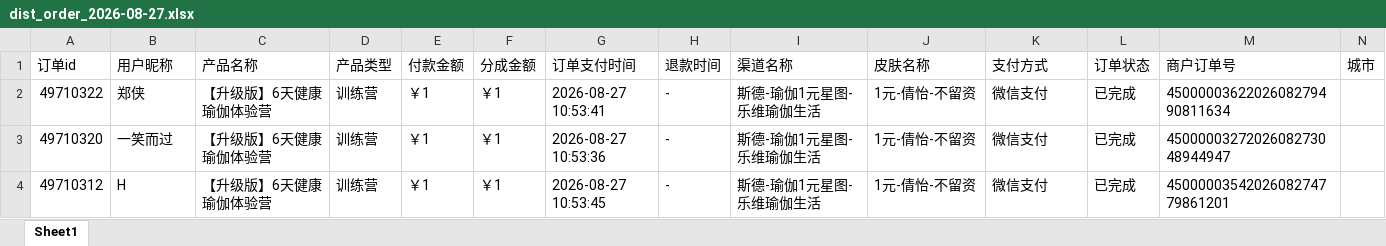
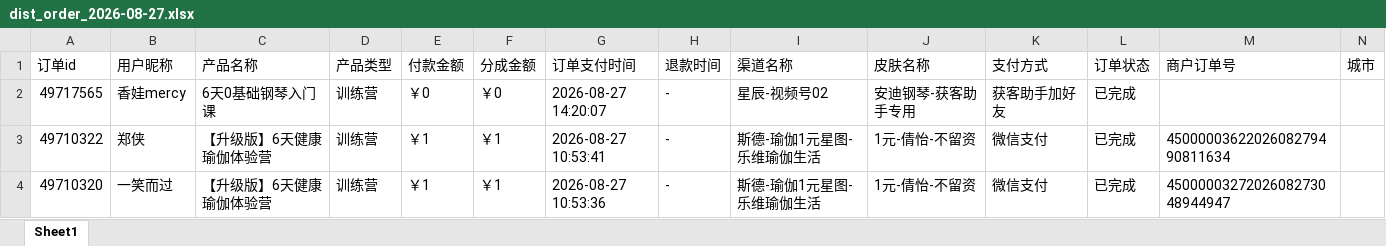
Before and after one commit to JNC121314/jianzhi-dashboard, an Excel workbook: data/exports/视频号/dist_order_2026-08-27.xlsx, sheet Sheet1, drawn as a sheet; only a part is shown; the shorter side is filled out with more unchanged rows; values as stored, in another font and other column widths than the file's, no borders; the diff names each change by its address in the sheet, - before the commit and + after, or states it on an @@ line.

```diff
--- a/data/exports/视频号/dist_order_2026-08-27.xlsx (sheet Sheet1)
+++ b/data/exports/视频号/dist_order_2026-08-27.xlsx (sheet Sheet1)
+row 2: 49717565 | 香娃mercy | 6天0基础钢琴入门课 | 训练营 | ￥0 | ￥0 | 2026-08-27 14:20:07 | - | 星辰-视频号02 | 安迪钢琴-获客助手专用 | 获客助手加好友 | 已完成
```
Also changed, not shown: data/exports/严总/dist_order_2026-08-27.xlsx, data/exports/抖音/dist_order_2026-08-27.xlsx, 7 other files.
